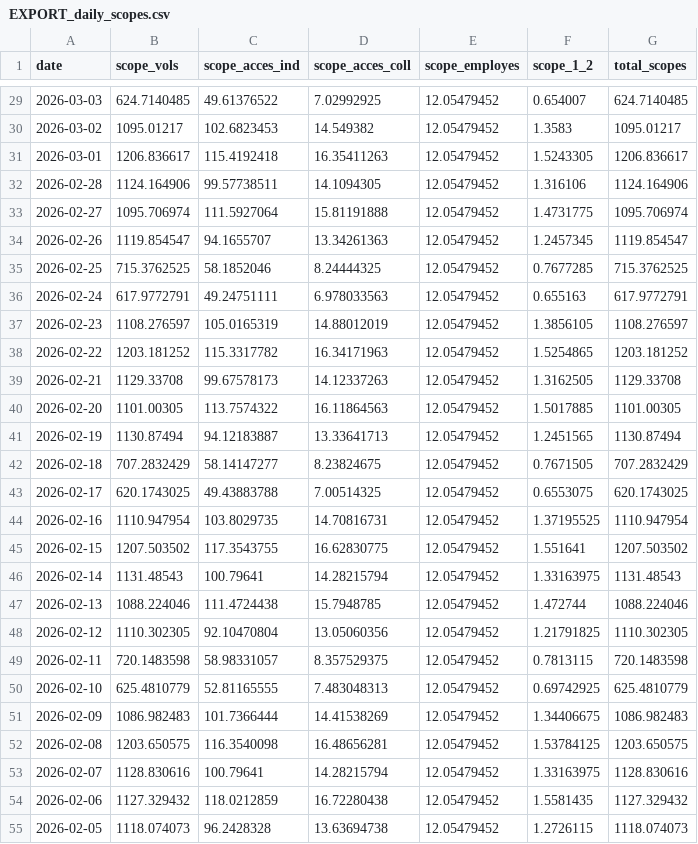
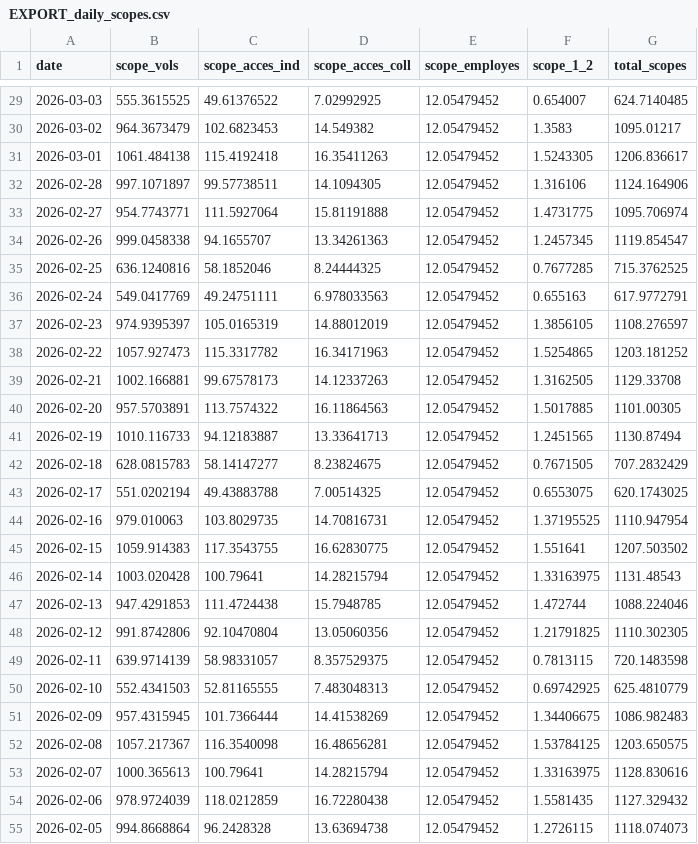
Before and after one commit to emissionscarbonebva-maker/bva-ges, a CSV file: data/EXPORT_daily_scopes.csv, drawn as a sheet; only a part is shown, gaps mark what is left out; the diff covers the shown part only.

```diff
--- a/data/EXPORT_daily_scopes.csv
+++ b/data/EXPORT_daily_scopes.csv
@@ -29,27 +29,27 @@
-2026-03-03,624.7140485,49.61376522,7.02992925,12.05479452,0.654007,624.7140485
-2026-03-02,1095.01217,102.6823453,14.549382,12.05479452,1.3583,1095.01217
-2026-03-01,1206.836617,115.4192418,16.35411263,12.05479452,1.5243305,1206.836617
-2026-02-28,1124.164906,99.57738511,14.1094305,12.05479452,1.316106,1124.164906
-2026-02-27,1095.706974,111.5927064,15.81191888,12.05479452,1.4731775,1095.706974
-2026-02-26,1119.854547,94.1655707,13.34261363,12.05479452,1.2457345,1119.854547
-2026-02-25,715.3762525,58.1852046,8.24444325,12.05479452,0.7677285,715.3762525
-2026-02-24,617.9772791,49.24751111,6.978033563,12.05479452,0.655163,617.9772791
-2026-02-23,1108.276597,105.0165319,14.88012019,12.05479452,1.3856105,1108.276597
-2026-02-22,1203.181252,115.3317782,16.34171963,12.05479452,1.5254865,1203.181252
-2026-02-21,1129.33708,99.67578173,14.12337263,12.05479452,1.3162505,1129.33708
-2026-02-20,1101.00305,113.7574322,16.11864563,12.05479452,1.5017885,1101.00305
-2026-02-19,1130.87494,94.12183887,13.33641713,12.05479452,1.2451565,1130.87494
-2026-02-18,707.2832429,58.14147277,8.23824675,12.05479452,0.7671505,707.2832429
-2026-02-17,620.1743025,49.43883788,7.00514325,12.05479452,0.6553075,620.1743025
-2026-02-16,1110.947954,103.8029735,14.70816731,12.05479452,1.37195525,1110.947954
-2026-02-15,1207.503502,117.3543755,16.62830775,12.05479452,1.551641,1207.503502
-2026-02-14,1131.48543,100.79641,14.28215794,12.05479452,1.33163975,1131.48543
-2026-02-13,1088.224046,111.4724438,15.7948785,12.05479452,1.472744,1088.224046
-2026-02-12,1110.302305,92.10470804,13.05060356,12.05479452,1.21791825,1110.302305
-2026-02-11,720.1483598,58.98331057,8.357529375,12.05479452,0.7813115,720.1483598
-2026-02-10,625.4810779,52.81165555,7.483048313,12.05479452,0.69742925,625.4810779
-2026-02-09,1086.982483,101.7366444,14.41538269,12.05479452,1.34406675,1086.982483
-2026-02-08,1203.650575,116.3540098,16.48656281,12.05479452,1.53784125,1203.650575
-2026-02-07,1128.830616,100.79641,14.28215794,12.05479452,1.33163975,1128.830616
-2026-02-06,1127.329432,118.0212859,16.72280438,12.05479452,1.5581435,1127.329432
-2026-02-05,1118.074073,96.2428328,13.63694738,12.05479452,1.2726115,1118.074073
+2026-03-03,555.3615525,49.61376522,7.02992925,12.05479452,0.654007,624.7140485
+2026-03-02,964.3673479,102.6823453,14.549382,12.05479452,1.3583,1095.01217
+2026-03-01,1061.484138,115.4192418,16.35411263,12.05479452,1.5243305,1206.836617
+2026-02-28,997.1071897,99.57738511,14.1094305,12.05479452,1.316106,1124.164906
+2026-02-27,954.7743771,111.5927064,15.81191888,12.05479452,1.4731775,1095.706974
+2026-02-26,999.0458338,94.1655707,13.34261363,12.05479452,1.2457345,1119.854547
+2026-02-25,636.1240816,58.1852046,8.24444325,12.05479452,0.7677285,715.3762525
+2026-02-24,549.0417769,49.24751111,6.978033563,12.05479452,0.655163,617.9772791
+2026-02-23,974.9395397,105.0165319,14.88012019,12.05479452,1.3856105,1108.276597
+2026-02-22,1057.927473,115.3317782,16.34171963,12.05479452,1.5254865,1203.181252
+2026-02-21,1002.166881,99.67578173,14.12337263,12.05479452,1.3162505,1129.33708
+2026-02-20,957.5703891,113.7574322,16.11864563,12.05479452,1.5017885,1101.00305
+2026-02-19,1010.116733,94.12183887,13.33641713,12.05479452,1.2451565,1130.87494
+2026-02-18,628.0815783,58.14147277,8.23824675,12.05479452,0.7671505,707.2832429
+2026-02-17,551.0202194,49.43883788,7.00514325,12.05479452,0.6553075,620.1743025
+2026-02-16,979.010063,103.8029735,14.70816731,12.05479452,1.37195525,1110.947954
+2026-02-15,1059.914383,117.3543755,16.62830775,12.05479452,1.551641,1207.503502
+2026-02-14,1003.020428,100.79641,14.28215794,12.05479452,1.33163975,1131.48543
+2026-02-13,947.4291853,111.4724438,15.7948785,12.05479452,1.472744,1088.224046
+2026-02-12,991.8742806,92.10470804,13.05060356,12.05479452,1.21791825,1110.302305
+2026-02-11,639.9714139,58.98331057,8.357529375,12.05479452,0.7813115,720.1483598
+2026-02-10,552.4341503,52.81165555,7.483048313,12.05479452,0.69742925,625.4810779
+2026-02-09,957.4315945,101.7366444,14.41538269,12.05479452,1.34406675,1086.982483
+2026-02-08,1057.217367,116.3540098,16.48656281,12.05479452,1.53784125,1203.650575
+2026-02-07,1000.365613,100.79641,14.28215794,12.05479452,1.33163975,1128.830616
+2026-02-06,978.9724039,118.0212859,16.72280438,12.05479452,1.5581435,1127.329432
+2026-02-05,994.8668864,96.2428328,13.63694738,12.05479452,1.2726115,1118.074073
```
Also changed, not shown: 62 edited cells elsewhere in this file, 1 other file.
